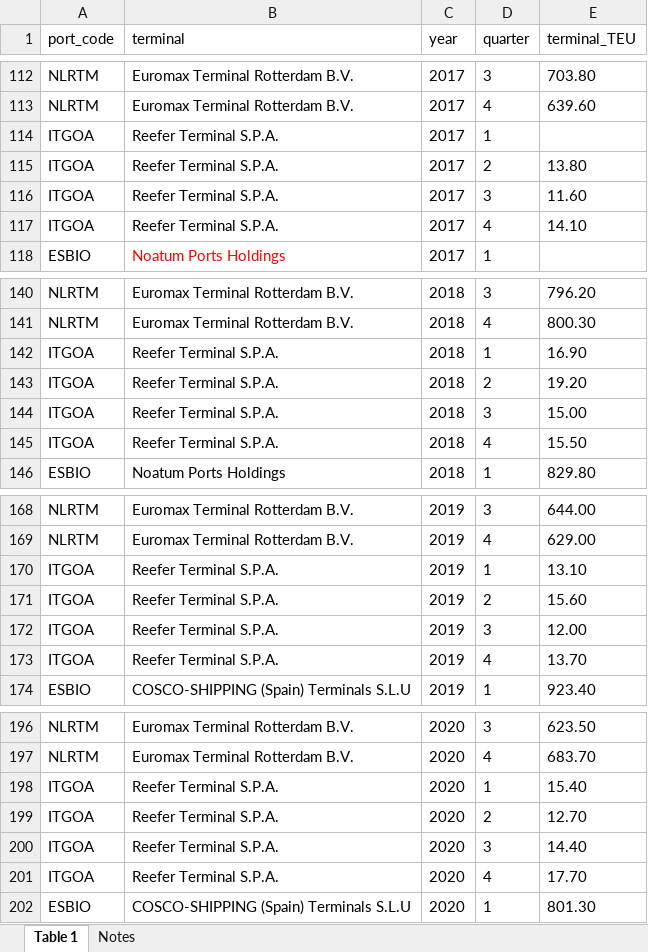
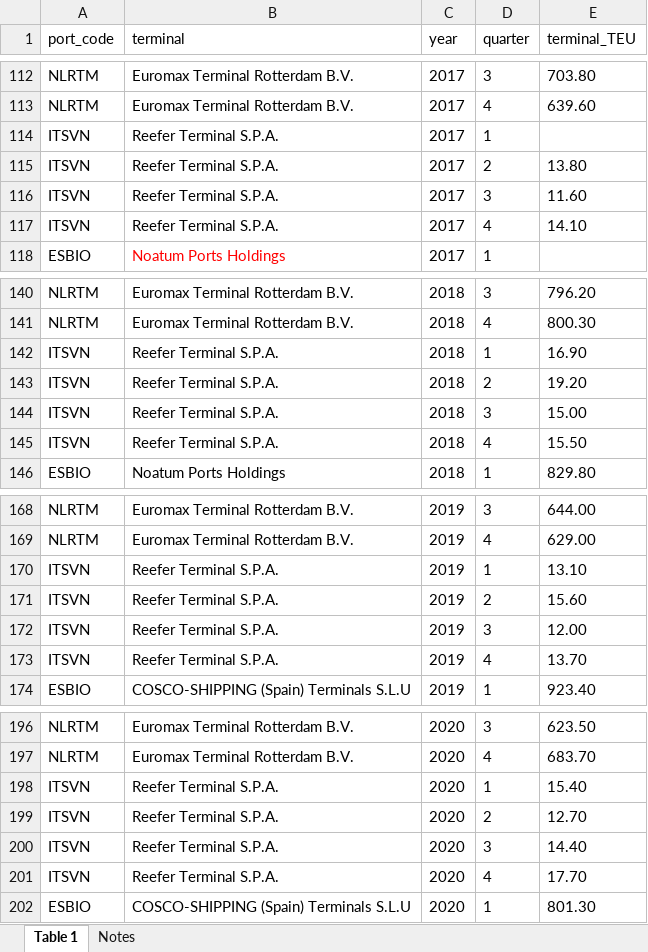
Before and after one commit to paulst30/European-Ports-Ownership, an Excel workbook: terminal_throughput.xlsx, sheet Table 1, drawn as a sheet; only a part is shown, gaps mark what is left out; values as stored, in another font and other column widths than the file's, no borders; the diff covers the shown part only; the diff names each change by its address in the sheet, - before the commit and + after, or states it on an @@ line.

Commit message:
updated terminal to savona

```diff
--- a/terminal_throughput.xlsx (sheet Table 1)
+++ b/terminal_throughput.xlsx (sheet Table 1)
-A114:A117 (port_code): ITGOA
+A114:A117 (port_code): ITSVN
-A142:A145 (port_code): ITGOA
+A142:A145 (port_code): ITSVN
-A170:A173 (port_code): ITGOA
+A170:A173 (port_code): ITSVN
-A198:A201 (port_code): ITGOA
+A198:A201 (port_code): ITSVN
```
Also changed, not shown: 11 edited cells elsewhere in this sheet.
